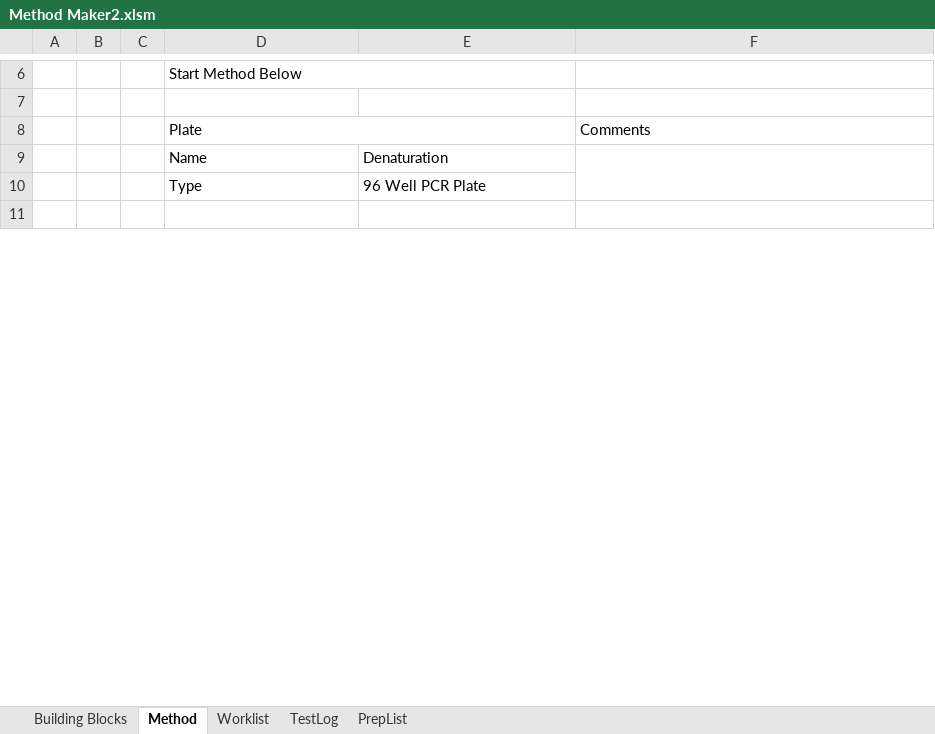
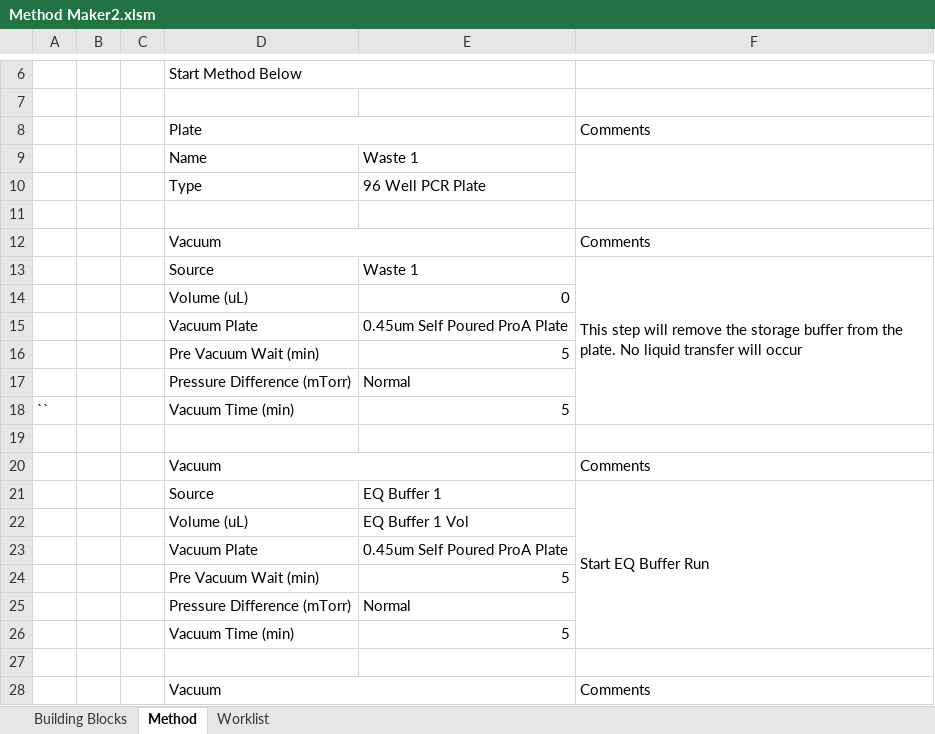
Before and after one commit to Pfizer-BradleyBare/PytomatedLiquidHandling, an Excel workbook: Method Maker2.xlsm, sheet Method, drawn as a sheet; only a part is shown, gaps mark what is left out; values as stored, in another font and other column widths than the file's, no cell formats; charts and pictures not drawn; the diff covers the shown part only; the diff names each change by its address in the sheet, - before the commit and + after, or states it on an @@ line.

```diff
--- a/Method Maker2.xlsm (sheet Method)
+++ b/Method Maker2.xlsm (sheet Method)
-sheet tab: TestLog
-sheet tab: PrepList
-E9: Denaturation
+E9: Waste 1
+row 12:  |  |  | Vacuum |  | Comments
+row 13:  |  |  | Source | Waste 1 | This step will remove the storage buffer from the plate. No liquid transfer will occur
+row 14:  |  |  | Volume (uL) | 0
+row 15:  |  |  | Vacuum Plate | 0.45um Self Poured ProA Plate
+row 16:  |  |  | Pre Vacuum Wait (min) | 5
+row 17:  |  |  | Pressure Difference (mTorr) | Normal
+row 18: `` |  |  | Vacuum Time (min) | 5
+row 19: (empty)
+row 20:  |  |  | Vacuum |  | Comments
+row 21:  |  |  | Source | EQ Buffer 1 | Start EQ Buffer Run
+row 22:  |  |  | Volume (uL) | EQ Buffer 1 Vol
+row 23:  |  |  | Vacuum Plate | 0.45um Self Poured ProA Plate
+row 24:  |  |  | Pre Vacuum Wait (min) | 5
+row 25:  |  |  | Pressure Difference (mTorr) | Normal
+row 26:  |  |  | Vacuum Time (min) | 5
+row 27: (empty)
+row 28:  |  |  | Vacuum |  | Comments
```
Also changed, not shown: 120 added rows, 68 removed rows, 4 moved rows, 28 edited cells and merged cells elsewhere in this sheet, sheet Worklist, sheet Building Blocks, cell formats, formulas that keep their value, 2 other files.
